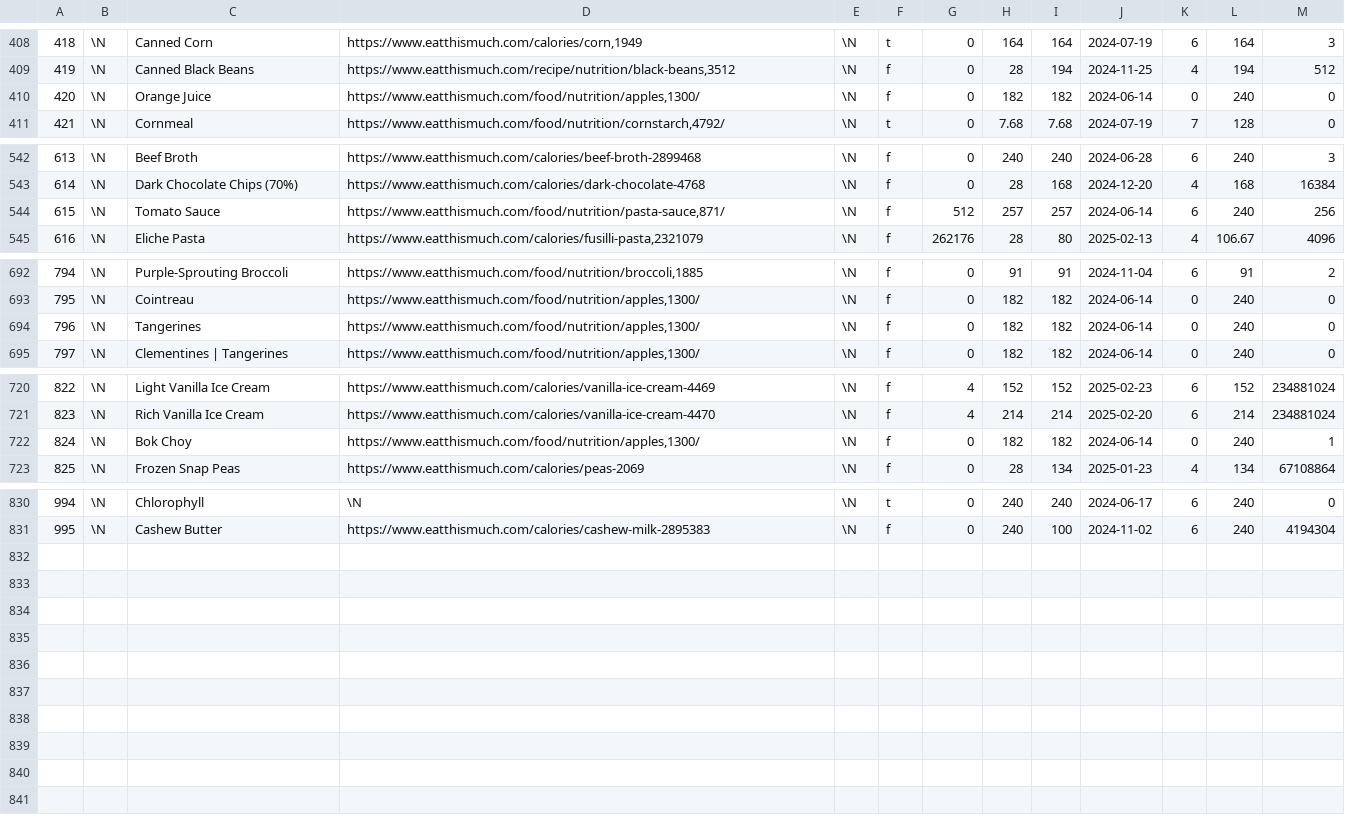
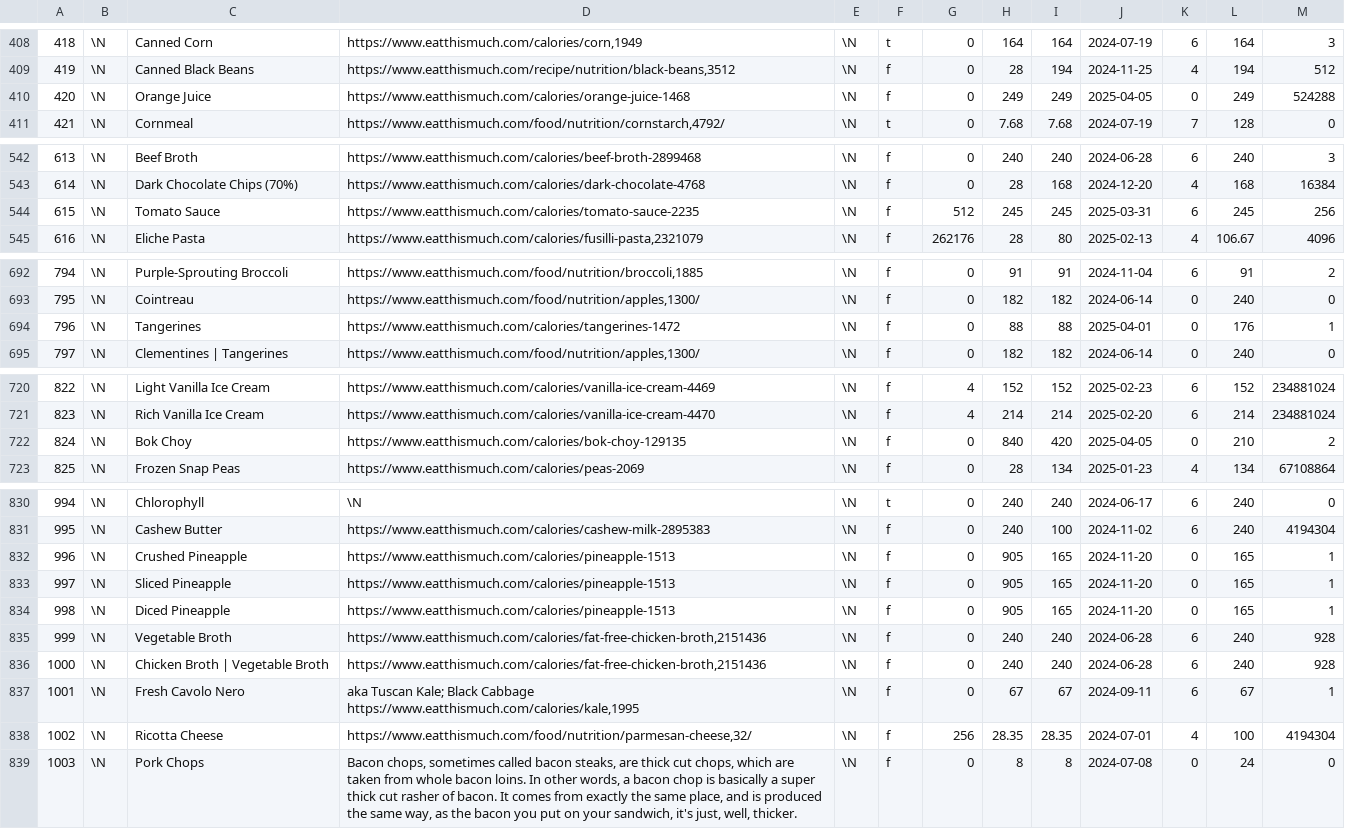
Before and after one commit to gscanlon21/a-feast-a-day, a CSV file: .backups/ingredients.csv, drawn as a sheet; only a part is shown, gaps mark what is left out; the diff covers the shown part only.

Commit message:
chore: update database backup

```diff
--- a/.backups/ingredients.csv
+++ b/.backups/ingredients.csv
@@ -409,3 +409,3 @@
 419	\N	Canned Black Beans	https://www.eatthismuch.com/recipe/nutrition/black-beans,3512	\N	f	0	28	194	2024-11-25	4	194	512
-420	\N	Orange Juice	https://www.eatthismuch.com/food/nutrition/apples,1300/	\N	f	0	182	182	2024-06-14	0	240	0
+420	\N	Orange Juice	https://www.eatthismuch.com/calories/orange-juice-1468	\N	f	0	249	249	2025-04-05	0	249	524288
 421	\N	Cornmeal	https://www.eatthismuch.com/food/nutrition/cornstarch,4792/	\N	t	0	7.68	7.68	2024-07-19	7	128	0
@@ -543,3 +543,3 @@
 614	\N	Dark Chocolate Chips (70%)	https://www.eatthismuch.com/calories/dark-chocolate-4768	\N	f	0	28	168	2024-12-20	4	168	16384
-615	\N	Tomato Sauce	https://www.eatthismuch.com/food/nutrition/pasta-sauce,871/	\N	f	512	257	257	2024-06-14	6	240	256
+615	\N	Tomato Sauce	https://www.eatthismuch.com/calories/tomato-sauce-2235	\N	f	512	245	245	2025-03-31	6	245	256
 616	\N	Eliche Pasta	https://www.eatthismuch.com/calories/fusilli-pasta,2321079	\N	f	262176	28	80	2025-02-13	4	106.67	4096
@@ -693,3 +693,3 @@
 795	\N	Cointreau	https://www.eatthismuch.com/food/nutrition/apples,1300/	\N	f	0	182	182	2024-06-14	0	240	0
-796	\N	Tangerines	https://www.eatthismuch.com/food/nutrition/apples,1300/	\N	f	0	182	182	2024-06-14	0	240	0
+796	\N	Tangerines	https://www.eatthismuch.com/calories/tangerines-1472	\N	f	0	88	88	2025-04-01	0	176	1
 797	\N	Clementines | Tangerines	https://www.eatthismuch.com/food/nutrition/apples,1300/	\N	f	0	182	182	2024-06-14	0	240	0
@@ -721,3 +721,3 @@
 823	\N	Rich Vanilla Ice Cream	https://www.eatthismuch.com/calories/vanilla-ice-cream-4470	\N	f	4	214	214	2025-02-20	6	214	234881024
-824	\N	Bok Choy	https://www.eatthismuch.com/food/nutrition/apples,1300/	\N	f	0	182	182	2024-06-14	0	240	1
+824	\N	Bok Choy	https://www.eatthismuch.com/calories/bok-choy-129135	\N	f	0	840	420	2025-04-05	0	210	2
 825	\N	Frozen Snap Peas	https://www.eatthismuch.com/calories/peas-2069	\N	f	0	28	134	2025-01-23	4	134	67108864
@@ -831 +831,9 @@
 995	\N	Cashew Butter	https://www.eatthismuch.com/calories/cashew-milk-2895383	\N	f	0	240	100	2024-11-02	6	240	4194304
+996	\N	Crushed Pineapple	https://www.eatthismuch.com/calories/pineapple-1513	\N	f	0	905	165	2024-11-20	0	165	1
+997	\N	Sliced Pineapple	https://www.eatthismuch.com/calories/pineapple-1513	\N	f	0	905	165	2024-11-20	0	165	1
+998	\N	Diced Pineapple	https://www.eatthismuch.com/calories/pineapple-1513	\N	f	0	905	165	2024-11-20	0	165	1
+999	\N	Vegetable Broth	https://www.eatthismuch.com/calories/fat-free-chicken-broth,2151436	\N	f	0	240	240	2024-06-28	6	240	928
+1000	\N	Chicken Broth | Vegetable Broth	https://www.eatthismuch.com/calories/fat-free-chicken-broth,2151436	\N	f	0	240	240	2024-06-28	6	240	928
+1001	\N	Fresh Cavolo Nero	aka Tuscan Kale; Black Cabbage  https://www.eatthismuch.com/calories/kale,1995	\N	f	0	67	67	2024-09-11	6	67	1
+1002	\N	Ricotta Cheese	https://www.eatthismuch.com/food/nutrition/parmesan-cheese,32/	\N	f	256	28.35	28.35	2024-07-01	4	100	4194304
+1003	\N	Pork Chops	Bacon chops, sometimes called bacon steaks, are thick cut chops, which are taken from whole bacon loins. In other words, a bacon chop is basically a super thick cut rasher of bacon. It comes from exactly the same place, and is produced the same way, as the bacon you put on your sandwich, it's just, well, thicker.	\N	f	0	8	8	2024-07-08	0	24	0
```
Also changed, not shown: 20 edited cells elsewhere in this file, .backups/recipes.csv, 3 other files.
